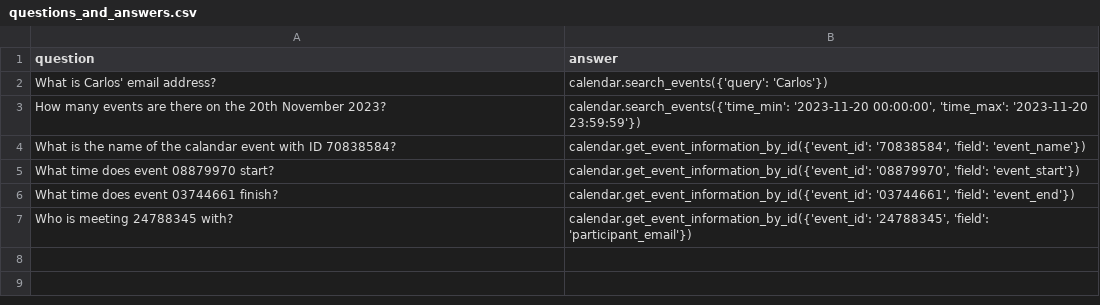
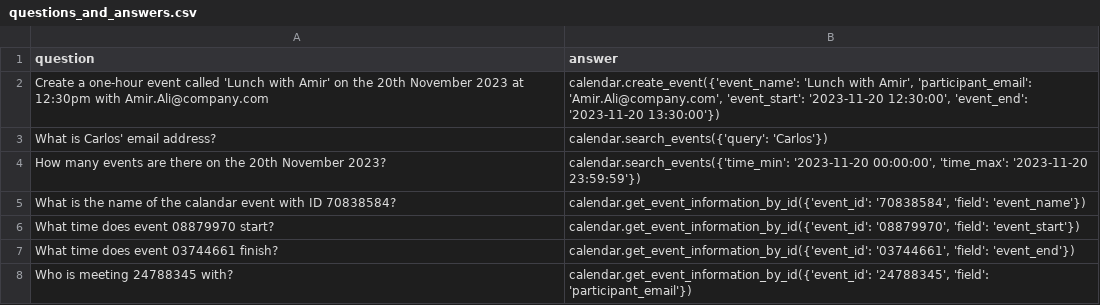
Before and after one commit to olly-styles/WorkBench, a CSV file: data/processed/questions_and_answers.csv, drawn as a sheet.

Commit message:
add create event

```diff
--- a/data/processed/questions_and_answers.csv
+++ b/data/processed/questions_and_answers.csv
@@ -1,2 +1,3 @@
 question,answer
+Create a one-hour event called 'Lunch with Amir' on the 20th November 2023 at 12:30pm with Amir.Ali@company.com,"calendar.create_event({'event_name': 'Lunch with Amir', 'participant_email': 'Amir.Ali@company.com', 'event_start': '2023-11-20 12:30:00', 'event_end': '2023-11-20 13:30:00'})"
 What is Carlos' email address?,"calendar.search_events({'query': 'Carlos'})"
```
Also changed, not shown: data/processed/calender_events.csv, 4 other files.
